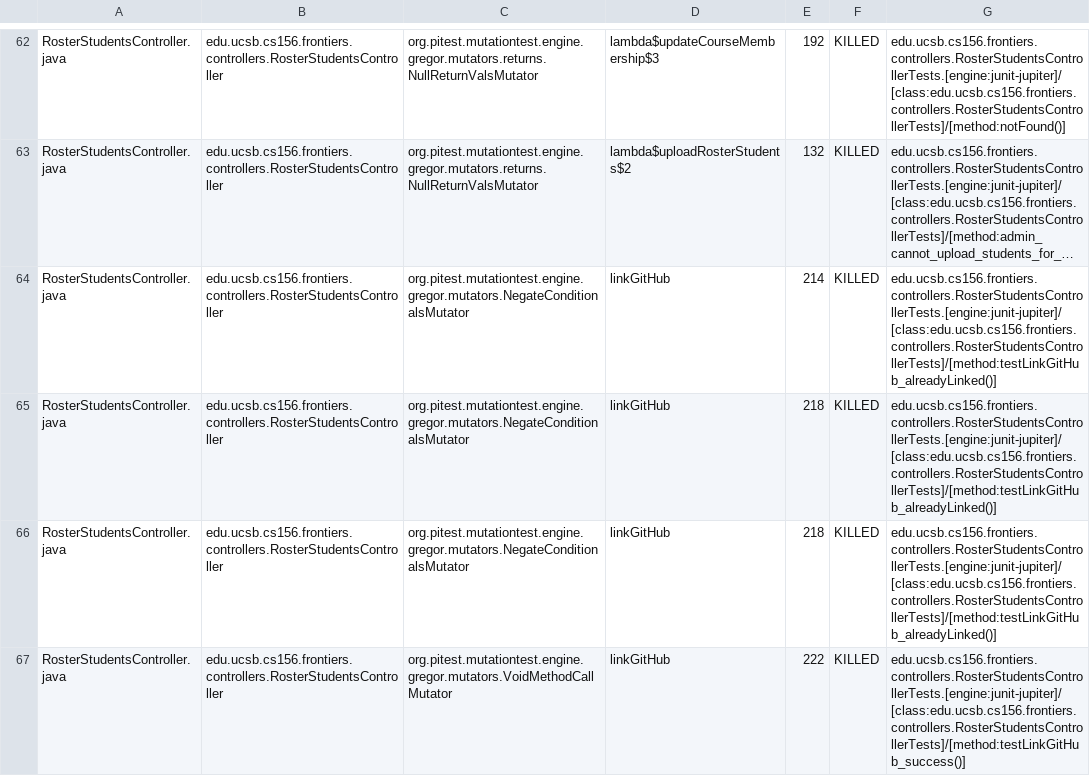
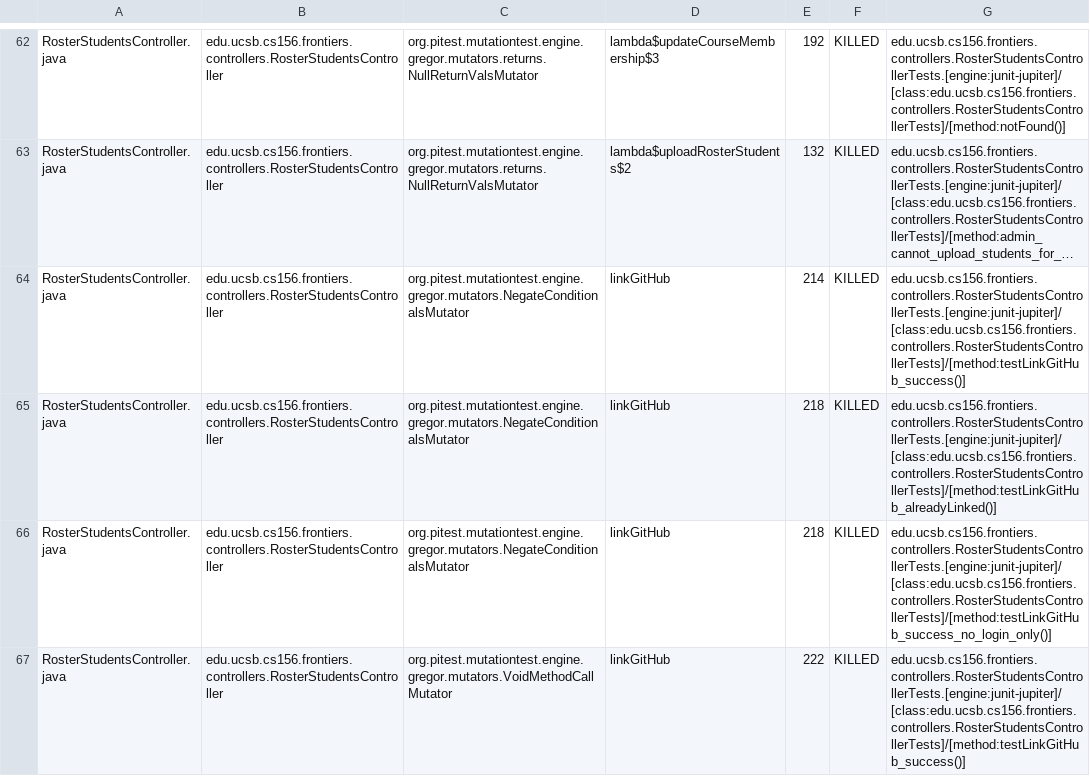
Before and after one commit to ucsb-cs156-s25/proj-frontiers-s25-09, a CSV file: prs/36/pitest/mutations.csv, drawn as a sheet; only a part is shown, gaps mark what is left out; long unchanged cells end in …; the diff covers the shown part only; the diff names each change by its address in the sheet, - before the commit and + after, or states it on an @@ line.

Commit message:
Deploying to gh-pages from @ ucsb-cs156-s25/proj-frontiers-s25-09@a81fb13c2077483d76e6591b8044fdc77e9b52a7 🚀

```diff
--- a/prs/36/pitest/mutations.csv
+++ b/prs/36/pitest/mutations.csv
-G64: edu.ucsb.cs156.frontiers.controllers.RosterStudentsControllerTests.[engine:junit-jupiter]/[class:edu.ucsb.cs156.frontiers.controllers.RosterStudentsControllerTests]/[method:testLinkGitHub_alreadyLinked()]
+G64: edu.ucsb.cs156.frontiers.controllers.RosterStudentsControllerTests.[engine:junit-jupiter]/[class:edu.ucsb.cs156.frontiers.controllers.RosterStudentsControllerTests]/[method:testLinkGitHub_success()]
-G66: edu.ucsb.cs156.frontiers.controllers.RosterStudentsControllerTests.[engine:junit-jupiter]/[class:edu.ucsb.cs156.frontiers.controllers.RosterStudentsControllerTests]/[method:testLinkGitHub_alreadyLinked()]
+G66: edu.ucsb.cs156.frontiers.controllers.RosterStudentsControllerTests.[engine:junit-jupiter]/[class:edu.ucsb.cs156.frontiers.controllers.RosterStudentsControllerTests]/[method:testLinkGitHub_success_no_login_only()]
```
Also changed, not shown: 54 edited cells elsewhere in this file, 30 other files.
